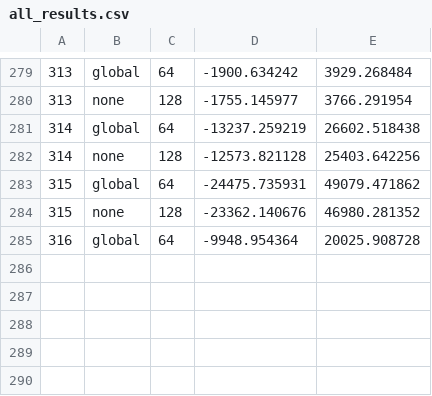
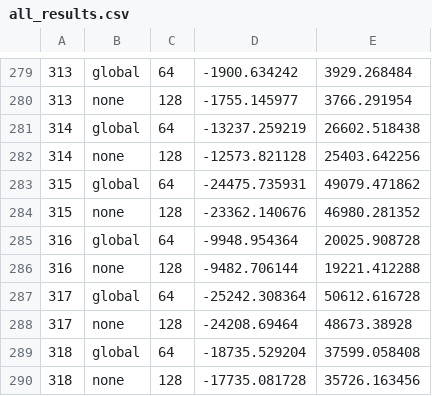
Before and after one commit to DaniBoo/cyanobacteria_project, a CSV file: codeml_files/aa_output/all_results.csv, drawn as a sheet; only a part is shown, gaps mark what is left out.

Commit message:
Results to 318

```diff
--- a/codeml_files/aa_output/all_results.csv
+++ b/codeml_files/aa_output/all_results.csv
@@ -285 +285,6 @@
 316,global,64,-9948.954364,20025.908728
+316,none,128,-9482.706144,19221.412288
+317,global,64,-25242.308364,50612.616728
+317,none,128,-24208.69464,48673.38928
+318,global,64,-18735.529204,37599.058408
+318,none,128,-17735.081728,35726.163456
```
Also changed, not shown: 49 other files.
